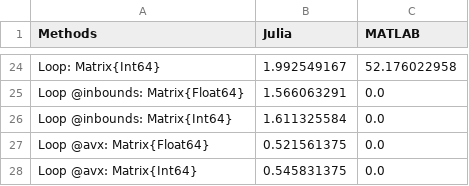
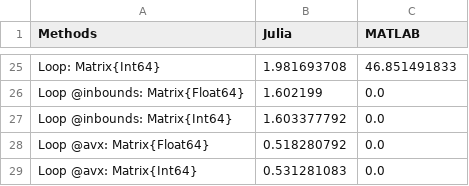
Before and after one commit to ssuidman/neurophysics, a CSV file: stage_promedas/variables/time_comparison/time_method_comparison.csv, drawn as a sheet; only a part is shown, gaps mark what is left out; addresses are those after the commit; the diff covers the shown part only; the diff names each change by its address in the sheet, - before the commit and + after, or states it on an @@ line.

```diff
--- a/stage_promedas/variables/time_comparison/time_method_comparison.csv
+++ b/stage_promedas/variables/time_comparison/time_method_comparison.csv
-B25 (Julia): 1.992549167
+B25 (Julia): 1.981693708
-C25 (MATLAB): 52.176022958
+C25 (MATLAB): 46.851491833
-B26 (Julia): 1.566063291
+B26 (Julia): 1.602199
-B27 (Julia): 1.611325584
+B27 (Julia): 1.603377792
-B28 (Julia): 0.521561375
+B28 (Julia): 0.518280792
-B29 (Julia): 0.545831375
+B29 (Julia): 0.531281083
```
Also changed, not shown: 1 added row and 31 edited cells elsewhere in this file, 8 other files.
